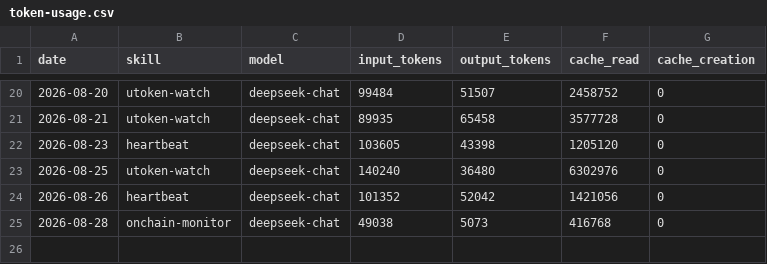
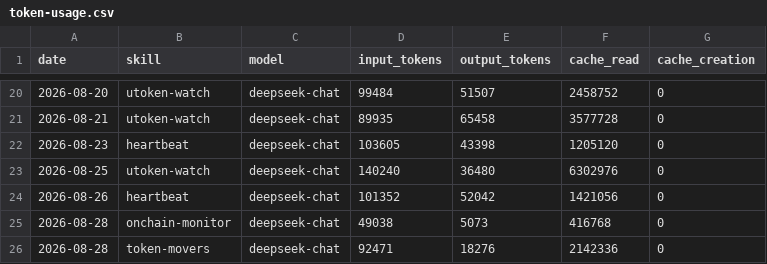
Before and after one commit to czijian729-oss/aeon, a CSV file: memory/token-usage.csv, drawn as a sheet; only a part is shown, gaps mark what is left out; the diff names each change by its address in the sheet, - before the commit and + after, or states it on an @@ line.

Commit message:
chore(token-movers): auto-commit 2026-08-28

```diff
--- a/memory/token-usage.csv
+++ b/memory/token-usage.csv
+row 26: 2026-08-28 | token-movers | deepseek-chat | 92471 | 18276 | 2142336 | 0
```
Also changed, not shown: 4 other files.
